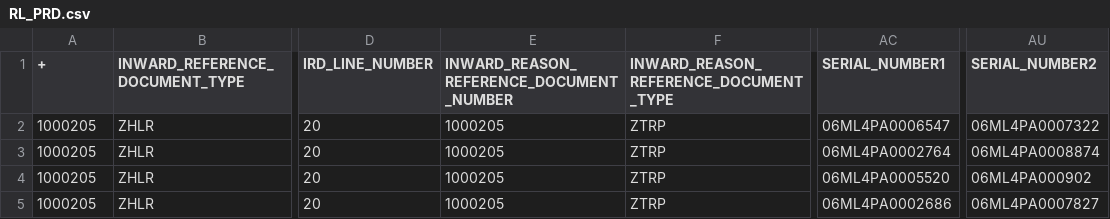
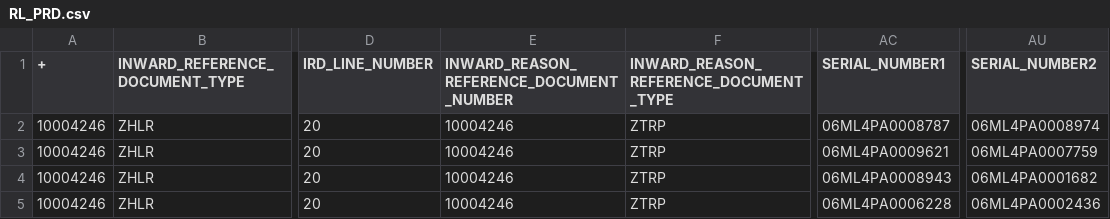
Before and after one commit to chetan13025/Reliance, a CSV file: csv_file/RL_PRD.csv, drawn as a sheet; only a part is shown, gaps mark what is left out; the diff names each change by its address in the sheet, - before the commit and + after, or states it on an @@ line.

Commit message:
Test

```diff
--- a/csv_file/RL_PRD.csv
+++ b/csv_file/RL_PRD.csv
-A2:A5 (+): 1000205
+A2:A5 (+): 10004246
-E2:E5: 1000205
+E2:E5: 10004246
-AC2 (SERIAL_NUMBER1): 06ML4PA0006547
+AC2 (SERIAL_NUMBER1): 06ML4PA0008787
-AU2 (SERIAL_NUMBER2): 06ML4PA0007322
+AU2 (SERIAL_NUMBER2): 06ML4PA0008974
-AC3 (SERIAL_NUMBER1): 06ML4PA0002764
+AC3 (SERIAL_NUMBER1): 06ML4PA0009621
-AU3 (SERIAL_NUMBER2): 06ML4PA0008874
+AU3 (SERIAL_NUMBER2): 06ML4PA0007759
-AC4 (SERIAL_NUMBER1): 06ML4PA0005520
+AC4 (SERIAL_NUMBER1): 06ML4PA0008943
-AU4 (SERIAL_NUMBER2): 06ML4PA000902
+AU4 (SERIAL_NUMBER2): 06ML4PA0001682
-AC5 (SERIAL_NUMBER1): 06ML4PA0002686
+AC5 (SERIAL_NUMBER1): 06ML4PA0006228
-AU5 (SERIAL_NUMBER2): 06ML4PA0007827
+AU5 (SERIAL_NUMBER2): 06ML4PA0002436
```
Also changed, not shown: 3 other files.
